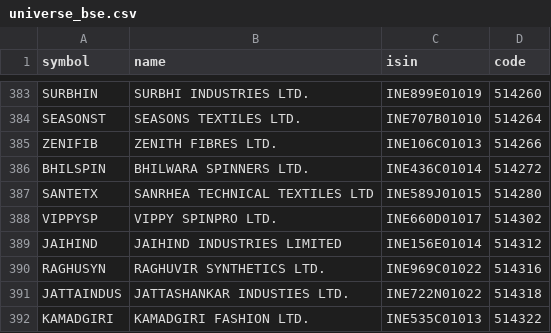
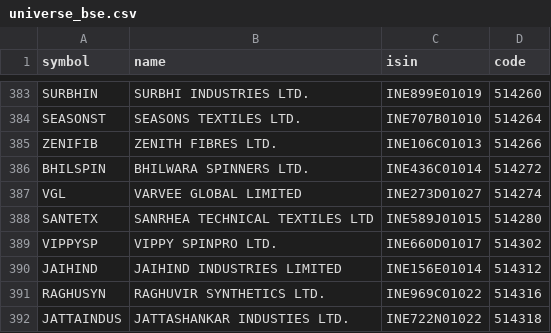
Before and after one commit to amansingh421111-coder/dma-screener, a CSV file: universe_bse.csv, drawn as a sheet; only a part is shown, gaps mark what is left out; the shorter side is filled out with more unchanged rows.

Commit message:
data update

```diff
--- a/universe_bse.csv
+++ b/universe_bse.csv
@@ -386,2 +386,3 @@ ZENIFIB,ZENITH FIBRES LTD.,INE106C01013,514266
 BHILSPIN,BHILWARA SPINNERS LTD.,INE436C01014,514272
+VGL,VARVEE GLOBAL LIMITED,INE273D01027,514274
 SANTETX,SANRHEA TECHNICAL TEXTILES LTD,INE589J01015,514280
```
Also changed, not shown: 3 other files.
